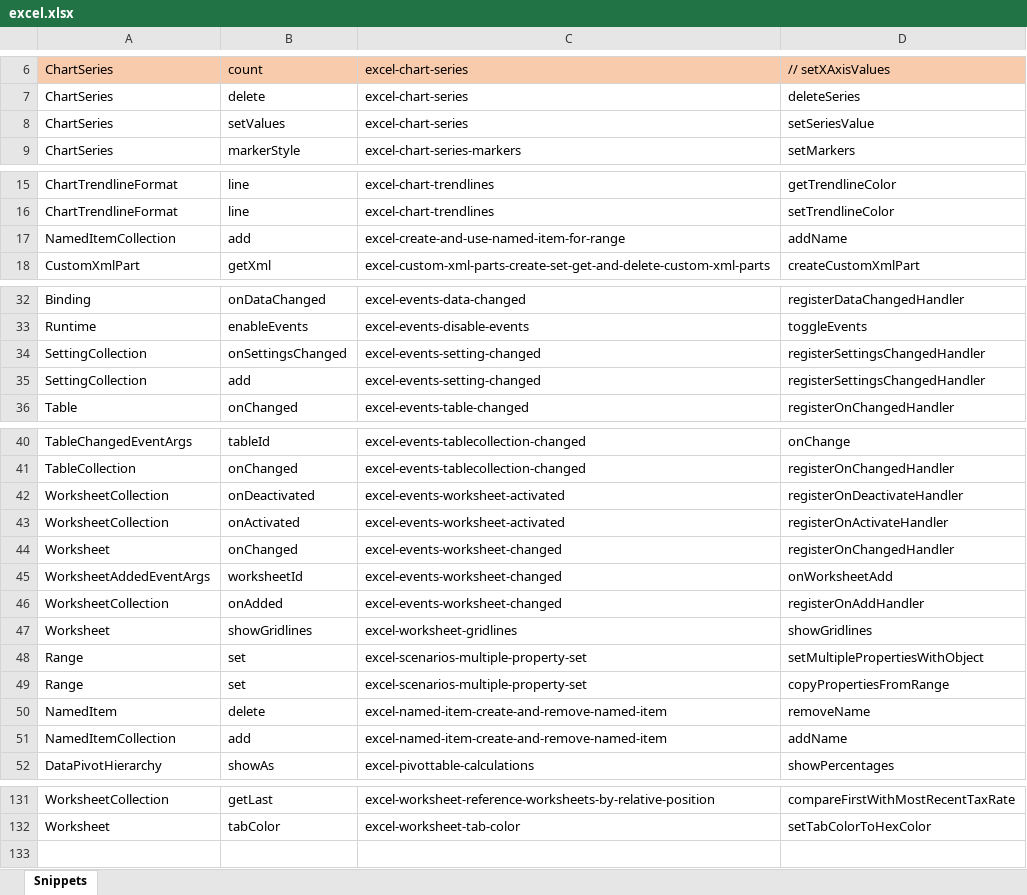
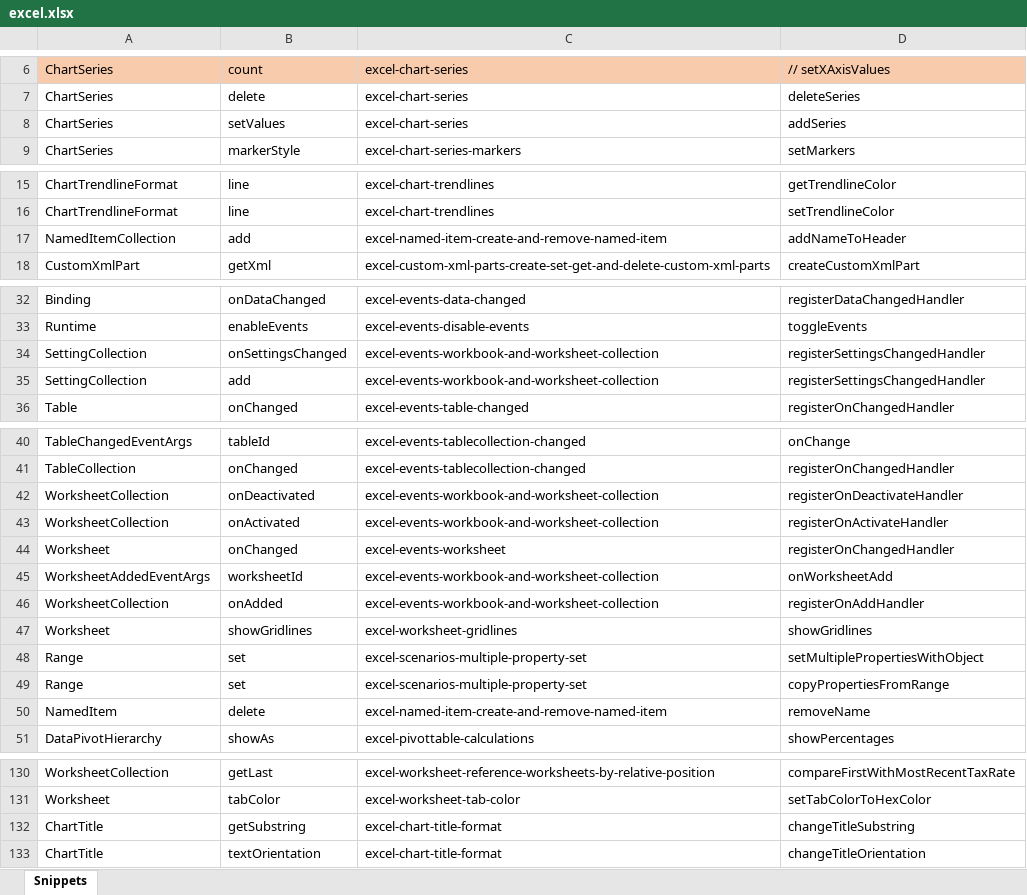
Before and after one commit to OfficeDev/office-js-snippets, an Excel workbook: snippet-extractor-metadata/excel.xlsx, sheet Snippets, drawn as a sheet; only a part is shown, gaps mark what is left out; values as stored, in another font and other column widths than the file's, no borders; table styles not drawn; removed rows and columns are numbered as before the commit, all else as after; the diff names each change by its address in the sheet, - before the commit and + after, or states it on an @@ line.

Commit message:
Excel Snippet Work (#229)
* Standardize try/catch pattern

* Automate flow of Test for used ranges

* Explain failure conditions better in Table->Style

* Add rows and columns now adds to existing table rather than resetting it

* Consolidate named item snippets

* Clean up Chart Series sample

* Rework Chart Title Substring into more general Chart Title snippet

* Remove obsolete PivotTable sample

* Remove failure states from custom xml sample

* Merge event snippets

* Incorporates feedback

```diff
--- a/snippet-extractor-metadata/excel.xlsx (sheet Snippets)
+++ b/snippet-extractor-metadata/excel.xlsx (sheet Snippets)
-D8: setSeriesValue
+D8: addSeries
-C17: excel-create-and-use-named-item-for-range
+C17: excel-named-item-create-and-remove-named-item
-D17: addName
+D17: addNameToHeader
-C34:C35: excel-events-setting-changed
+C34:C35: excel-events-workbook-and-worksheet-collection
-C42:C43: excel-events-worksheet-activated
+C42:C43: excel-events-workbook-and-worksheet-collection
-C44: excel-events-worksheet-changed
+C44: excel-events-worksheet
-C45:C46: excel-events-worksheet-changed
+C45:C46: excel-events-workbook-and-worksheet-collection
-row 51: NamedItemCollection | add | excel-named-item-create-and-remove-named-item | addName
+row 132: ChartTitle | getSubstring | excel-chart-title-format | changeTitleSubstring
+row 133: ChartTitle | textOrientation | excel-chart-title-format | changeTitleOrientation
```
Also changed, not shown: 47 other files.
